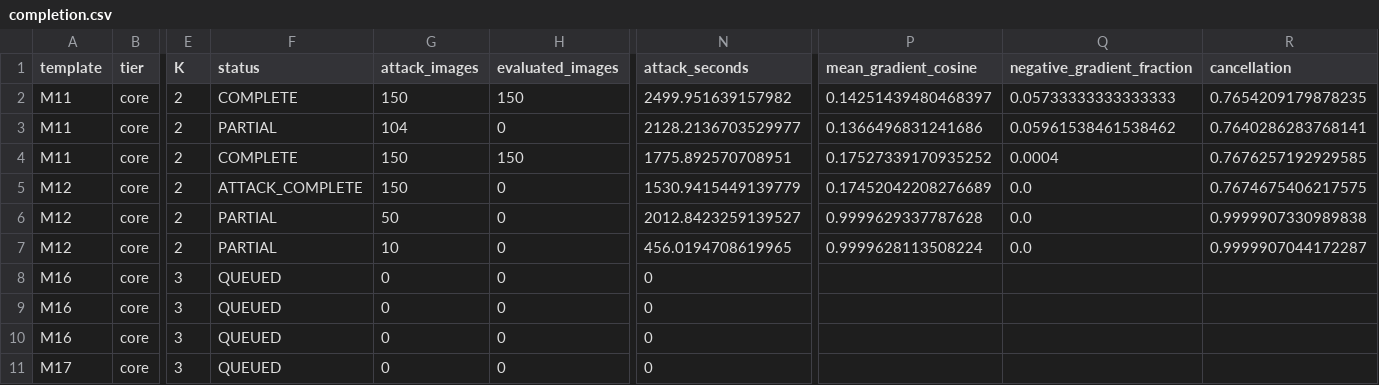
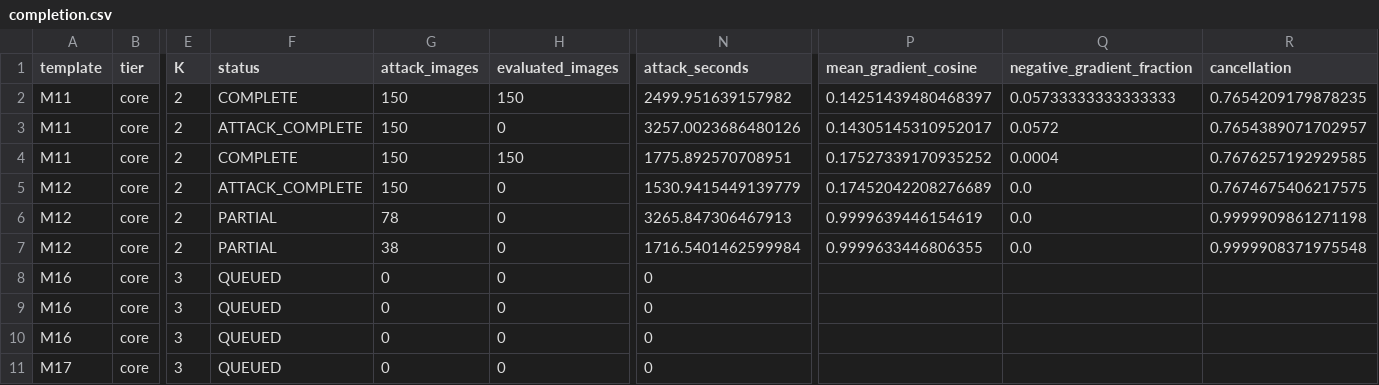
Before and after one commit to pe0-p1e/exper-tran, a CSV file: experiments/2026-10-a100-precommercial-v7-targeted-50/reports/proxy_study_18h/reports/completion.csv, drawn as a sheet; only a part is shown, gaps mark what is left out; the diff names each change by its address in the sheet, - before the commit and + after, or states it on an @@ line.

Commit message:
Report audited GPT ten-image transfer results and proxy optimization diagnostics

```diff
--- a/experiments/2026-10-a100-precommercial-v7-targeted-50/reports/proxy_study_18h/reports/completion.csv
+++ b/experiments/2026-10-a100-precommercial-v7-targeted-50/reports/proxy_study_18h/reports/completion.csv
-F3 (status): PARTIAL
+F3 (status): ATTACK_COMPLETE
-G3 (attack_images): 104
+G3 (attack_images): 150
-N3 (attack_seconds): 2128.2136703529977
+N3 (attack_seconds): 3257.0023686480126
-P3 (mean_gradient_cosine): 0.1366496831241686
+P3 (mean_gradient_cosine): 0.14305145310952017
-Q3 (negative_gradient_fraction): 0.05961538461538462
+Q3 (negative_gradient_fraction): 0.0572
-R3 (cancellation): 0.7640286283768141
+R3 (cancellation): 0.7654389071702957
-G6 (attack_images): 50
+G6 (attack_images): 78
-N6 (attack_seconds): 2012.8423259139527
+N6 (attack_seconds): 3265.847306467913
-P6 (mean_gradient_cosine): 0.9999629337787628
+P6 (mean_gradient_cosine): 0.9999639446154619
-R6 (cancellation): 0.9999907330989838
+R6 (cancellation): 0.9999909861271198
-G7 (attack_images): 10
+G7 (attack_images): 38
-N7 (attack_seconds): 456.0194708619965
+N7 (attack_seconds): 1716.5401462599984
-P7 (mean_gradient_cosine): 0.9999628113508224
+P7 (mean_gradient_cosine): 0.9999633446806355
-R7 (cancellation): 0.9999907044172287
+R7 (cancellation): 0.9999908371975548
```
Also changed, not shown: 43 other files.
